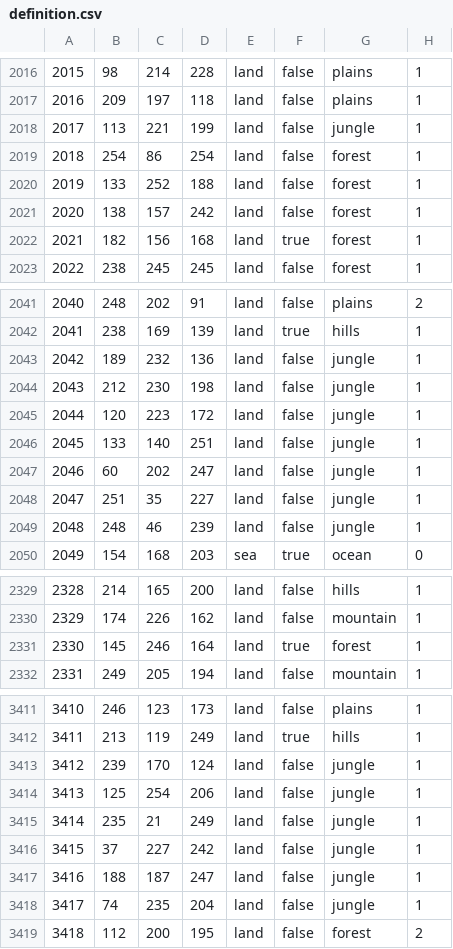
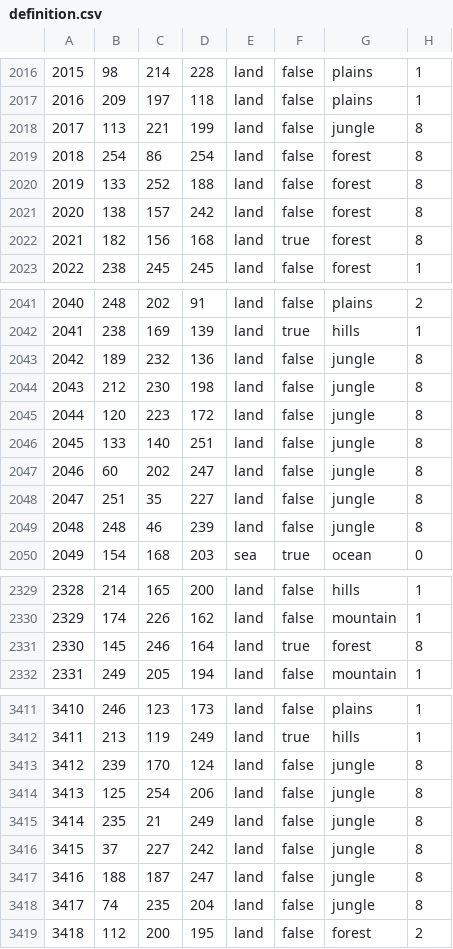
Before and after one commit to generalisofficial/dragonborn-hoi4, a CSV file: map/definition.csv, drawn as a sheet; only a part is shown, gaps mark what is left out; the diff covers the shown part only.

Commit message:
Valenwood

```diff
--- a/map/definition.csv
+++ b/map/definition.csv
@@ -2017,7 +2017,7 @@
 2016;209;197;118;land;false;plains;1
-2017;113;221;199;land;false;jungle;1
-2018;254;86;254;land;false;forest;1
-2019;133;252;188;land;false;forest;1
-2020;138;157;242;land;false;forest;1
-2021;182;156;168;land;true;forest;1
+2017;113;221;199;land;false;jungle;8
+2018;254;86;254;land;false;forest;8
+2019;133;252;188;land;false;forest;8
+2020;138;157;242;land;false;forest;8
+2021;182;156;168;land;true;forest;8
 2022;238;245;245;land;false;forest;1
@@ -2042,9 +2042,9 @@
 2041;238;169;139;land;true;hills;1
-2042;189;232;136;land;false;jungle;1
-2043;212;230;198;land;false;jungle;1
-2044;120;223;172;land;false;jungle;1
-2045;133;140;251;land;false;jungle;1
-2046;60;202;247;land;false;jungle;1
-2047;251;35;227;land;false;jungle;1
-2048;248;46;239;land;false;jungle;1
+2042;189;232;136;land;false;jungle;8
+2043;212;230;198;land;false;jungle;8
+2044;120;223;172;land;false;jungle;8
+2045;133;140;251;land;false;jungle;8
+2046;60;202;247;land;false;jungle;8
+2047;251;35;227;land;false;jungle;8
+2048;248;46;239;land;false;jungle;8
 2049;154;168;203;sea;true;ocean;0
@@ -2330,3 +2330,3 @@
 2329;174;226;162;land;false;mountain;1
-2330;145;246;164;land;true;forest;1
+2330;145;246;164;land;true;forest;8
 2331;249;205;194;land;false;mountain;1
@@ -3412,8 +3412,8 @@
 3411;213;119;249;land;true;hills;1
-3412;239;170;124;land;false;jungle;1
-3413;125;254;206;land;false;jungle;1
-3414;235;21;249;land;false;jungle;1
-3415;37;227;242;land;false;jungle;1
-3416;188;187;247;land;false;jungle;1
-3417;74;235;204;land;false;jungle;1
+3412;239;170;124;land;false;jungle;8
+3413;125;254;206;land;false;jungle;8
+3414;235;21;249;land;false;jungle;8
+3415;37;227;242;land;false;jungle;8
+3416;188;187;247;land;false;jungle;8
+3417;74;235;204;land;false;jungle;8
 3418;112;200;195;land;false;forest;2
```
Also changed, not shown: 86 edited cells elsewhere in this file.
